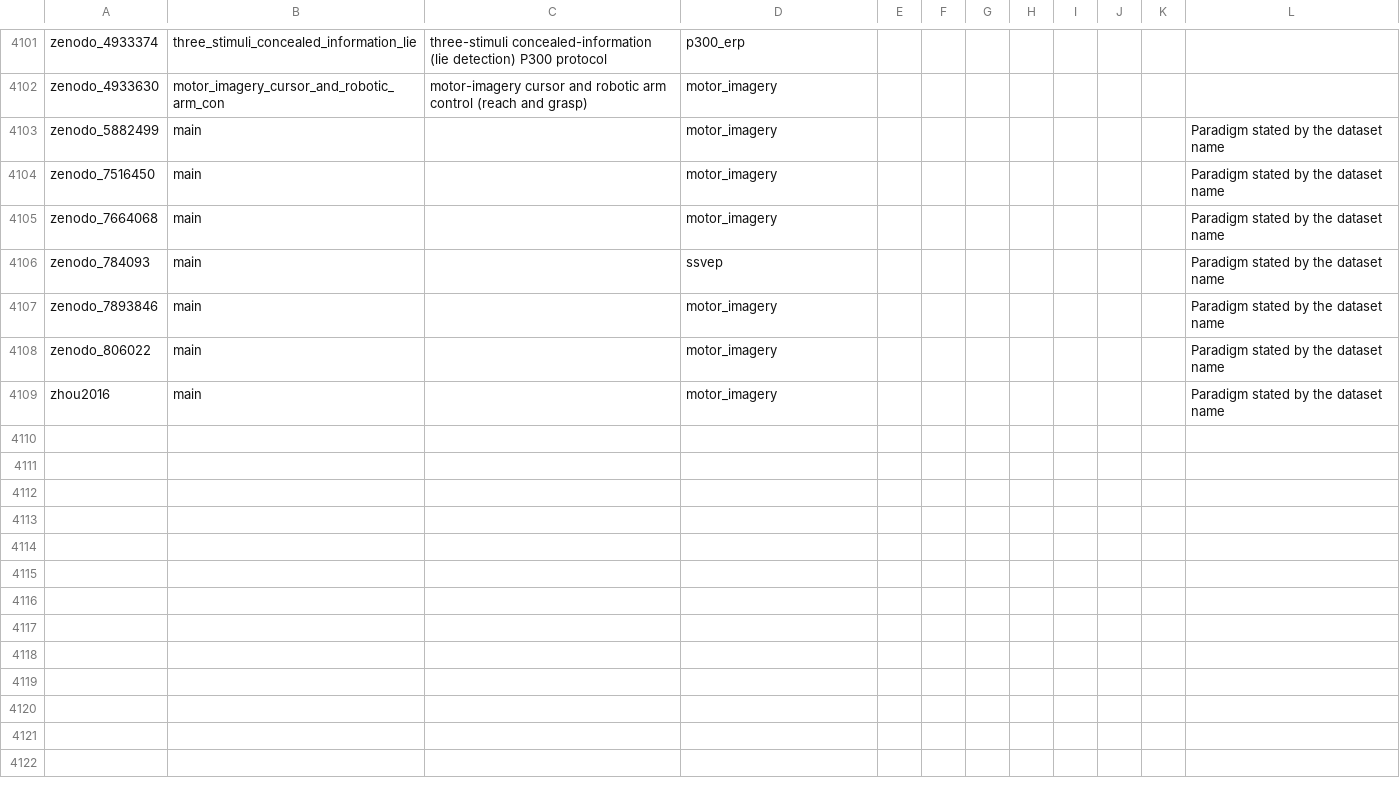
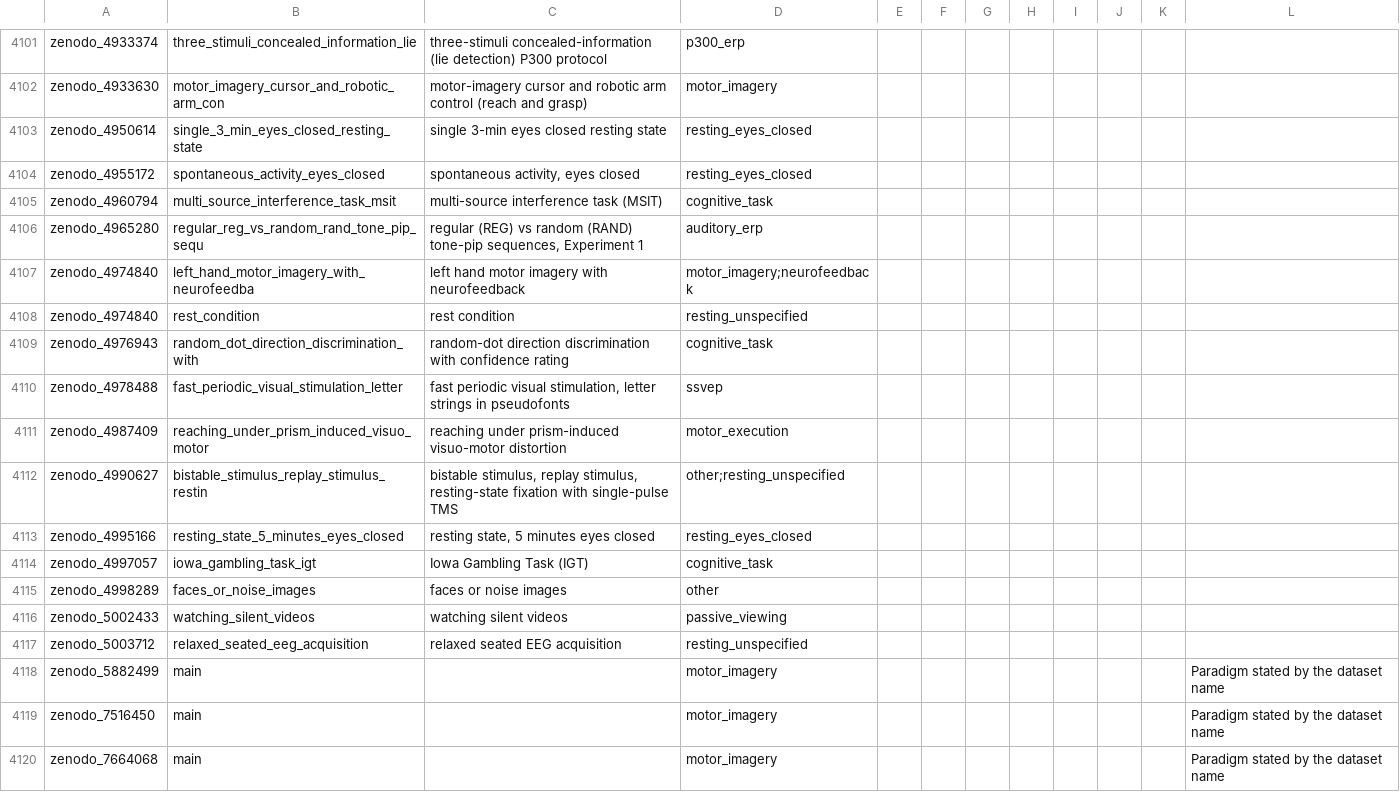
Before and after one commit to itoten/eeg_dataset_db, a CSV file: data/tasks.csv, drawn as a sheet; only a part is shown, gaps mark what is left out; the shorter side is filled out with more unchanged rows.

```diff
--- a/data/tasks.csv
+++ b/data/tasks.csv
@@ -4102,2 +4102,17 @@ zenodo_4933374,three_stimuli_concealed_information_lie,three-stimuli concealed-i
 zenodo_4933630,motor_imagery_cursor_and_robotic_arm_con,motor-imagery cursor and robotic arm control (reach and grasp),motor_imagery,,,,,,,,
+zenodo_4950614,single_3_min_eyes_closed_resting_state,single 3-min eyes closed resting state,resting_eyes_closed,,,,,,,,
+zenodo_4955172,spontaneous_activity_eyes_closed,"spontaneous activity, eyes closed",resting_eyes_closed,,,,,,,,
+zenodo_4960794,multi_source_interference_task_msit,multi-source interference task (MSIT),cognitive_task,,,,,,,,
+zenodo_4965280,regular_reg_vs_random_rand_tone_pip_sequ,"regular (REG) vs random (RAND) tone-pip sequences, Experiment 1",auditory_erp,,,,,,,,
+zenodo_4974840,left_hand_motor_imagery_with_neurofeedba,left hand motor imagery with neurofeedback,motor_imagery;neurofeedback,,,,,,,,
+zenodo_4974840,rest_condition,rest condition,resting_unspecified,,,,,,,,
+zenodo_4976943,random_dot_direction_discrimination_with,random-dot direction discrimination with confidence rating,cognitive_task,,,,,,,,
+zenodo_4978488,fast_periodic_visual_stimulation_letter,"fast periodic visual stimulation, letter strings in pseudofonts",ssvep,,,,,,,,
+zenodo_4987409,reaching_under_prism_induced_visuo_motor,reaching under prism-induced visuo-motor distortion,motor_execution,,,,,,,,
+zenodo_4990627,bistable_stimulus_replay_stimulus_restin,"bistable stimulus, replay stimulus, resting-state fixation with single-pulse TMS",other;resting_unspecified,,,,,,,,
+zenodo_4995166,resting_state_5_minutes_eyes_closed,"resting state, 5 minutes eyes closed",resting_eyes_closed,,,,,,,,
+zenodo_4997057,iowa_gambling_task_igt,Iowa Gambling Task (IGT),cognitive_task,,,,,,,,
+zenodo_4998289,faces_or_noise_images,faces or noise images,other,,,,,,,,
+zenodo_5002433,watching_silent_videos,watching silent videos,passive_viewing,,,,,,,,
+zenodo_5003712,relaxed_seated_eeg_acquisition,relaxed seated EEG acquisition,resting_unspecified,,,,,,,,
 zenodo_5882499,main,,motor_imagery,,,,,,,,Paradigm stated by the dataset name
```
Also changed, not shown: data/acquisition_setups.csv, data/dataset_sources.csv, 11 other files.
